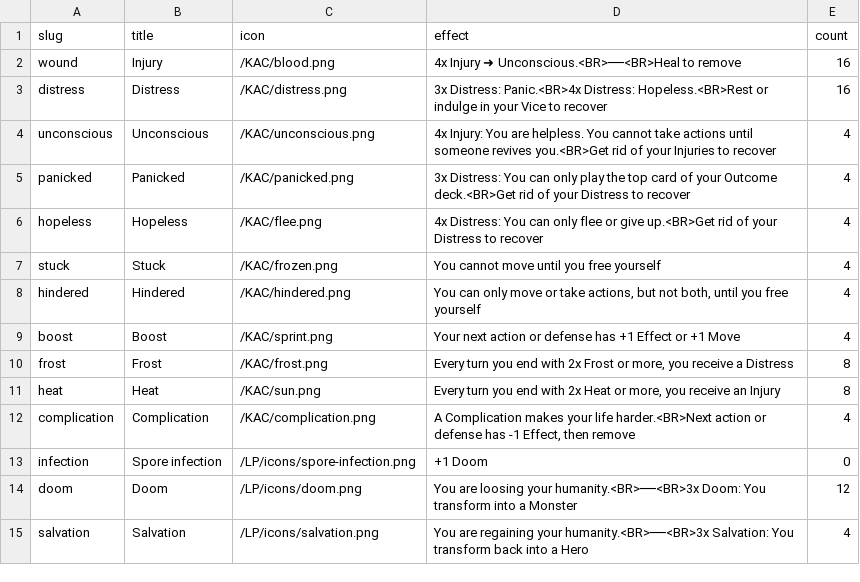
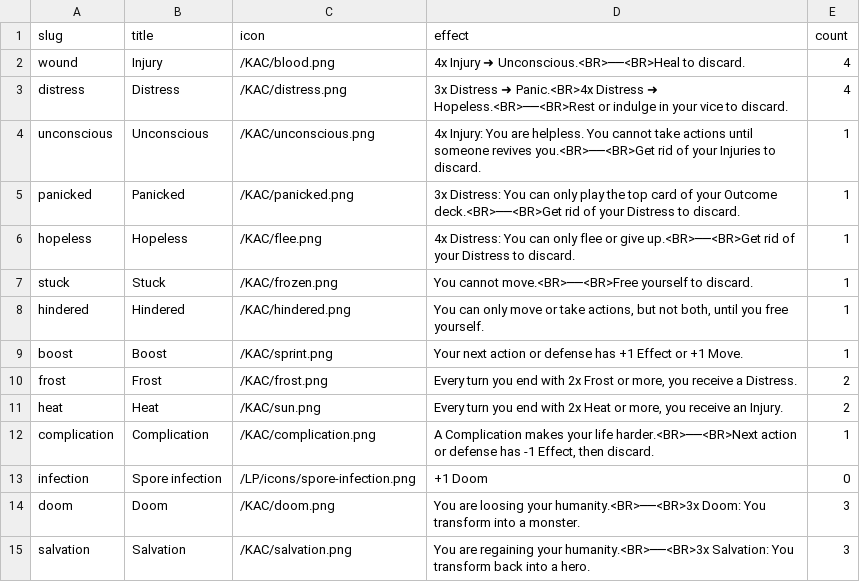
Before and after one commit to tomasreichmann/board-game-prototypes, a CSV file: src/prototypes/kick-ass-cards/data/effects-en.csv, drawn as a sheet.

Commit message:
KAC updated effect images

```diff
--- a/src/prototypes/kick-ass-cards/data/effects-en.csv
+++ b/src/prototypes/kick-ass-cards/data/effects-en.csv
@@ -1,15 +1,15 @@
 "slug","title","icon","effect","count"
-"wound","Injury","/KAC/blood.png","4x Injury ➜ Unconscious.<BR>──<BR>Heal to remove",16
-"distress","Distress","/KAC/distress.png","3x Distress: Panic.<BR>4x Distress: Hopeless.<BR>Rest or indulge in your Vice to recover",16
-"unconscious","Unconscious","/KAC/unconscious.png","4x Injury: You are helpless. You cannot take actions until someone revives you.<BR>Get rid of your Injuries to recover",4
-"panicked","Panicked","/KAC/panicked.png","3x Distress: You can only play the top card of your Outcome deck.<BR>Get rid of your Distress to recover",4
-"hopeless","Hopeless","/KAC/flee.png","4x Distress: You can only flee or give up.<BR>Get rid of your Distress to recover",4
-"stuck","Stuck","/KAC/frozen.png","You cannot move until you free yourself",4
-"hindered","Hindered","/KAC/hindered.png","You can only move or take actions, but not both, until you free yourself",4
-"boost","Boost","/KAC/sprint.png","Your next action or defense has +1 Effect or +1 Move",4
-"frost","Frost","/KAC/frost.png","Every turn you end with 2x Frost or more, you receive a Distress",8
-"heat","Heat","/KAC/sun.png","Every turn you end with 2x Heat or more, you receive an Injury",8
-"complication","Complication","/KAC/complication.png","A Complication makes your life harder.<BR>Next action or defense has -1 Effect, then remove",4
+"wound","Injury","/KAC/blood.png","4x Injury ➜ Unconscious.<BR>──<BR>Heal to discard.",4
+"distress","Distress","/KAC/distress.png","3x Distress ➜ Panic.<BR>4x Distress ➜ Hopeless.<BR>──<BR>Rest or indulge in your vice to discard.",4
+"unconscious","Unconscious","/KAC/unconscious.png","4x Injury: You are helpless. You cannot take actions until someone revives you.<BR>──<BR>Get rid of your Injuries to discard.",1
+"panicked","Panicked","/KAC/panicked.png","3x Distress: You can only play the top card of your Outcome deck.<BR>──<BR>Get rid of your Distress to discard.",1
+"hopeless","Hopeless","/KAC/flee.png","4x Distress: You can only flee or give up.<BR>──<BR>Get rid of your Distress to discard.",1
+"stuck","Stuck","/KAC/frozen.png","You cannot move.<BR>──<BR>Free yourself to discard.",1
+"hindered","Hindered","/KAC/hindered.png","You can only move or take actions, but not both, until you free yourself.",1
+"boost","Boost","/KAC/sprint.png","Your next action or defense has +1 Effect or +1 Move.",1
+"frost","Frost","/KAC/frost.png","Every turn you end with 2x Frost or more, you receive a Distress.",2
+"heat","Heat","/KAC/sun.png","Every turn you end with 2x Heat or more, you receive an Injury.",2
+"complication","Complication","/KAC/complication.png","A Complication makes your life harder.<BR>──<BR>Next action or defense has -1 Effect, then discard.",1
 "infection","Spore infection","/LP/icons/spore-infection.png","+1 Doom",0
-"doom","Doom","/LP/icons/doom.png","You are loosing your humanity.<BR>──<BR>3x Doom: You transform into a Monster",12
-"salvation","Salvation","/LP/icons/salvation.png","You are regaining your humanity.<BR>──<BR>3x Salvation: You transform back into a Hero",4
+"doom","Doom","/KAC/doom.png","You are loosing your humanity.<BR>──<BR>3x Doom: You transform into a monster.",3
+"salvation","Salvation","/KAC/salvation.png","You are regaining your humanity.<BR>──<BR>3x Salvation: You transform back into a hero.",3
```
Also changed, not shown: 8 other files.
